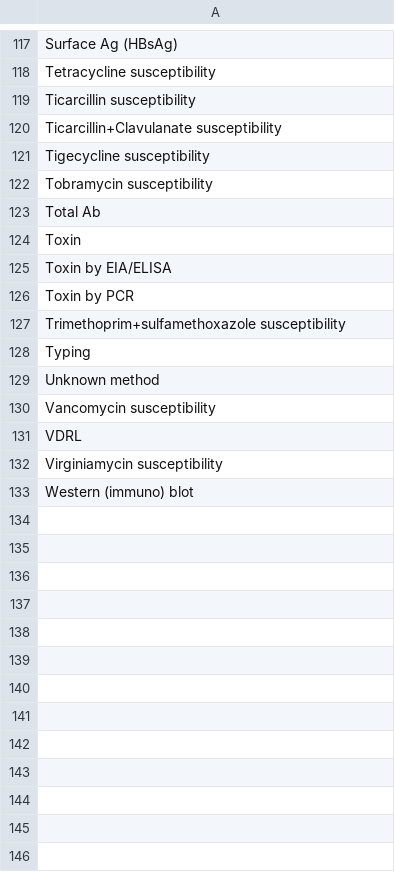
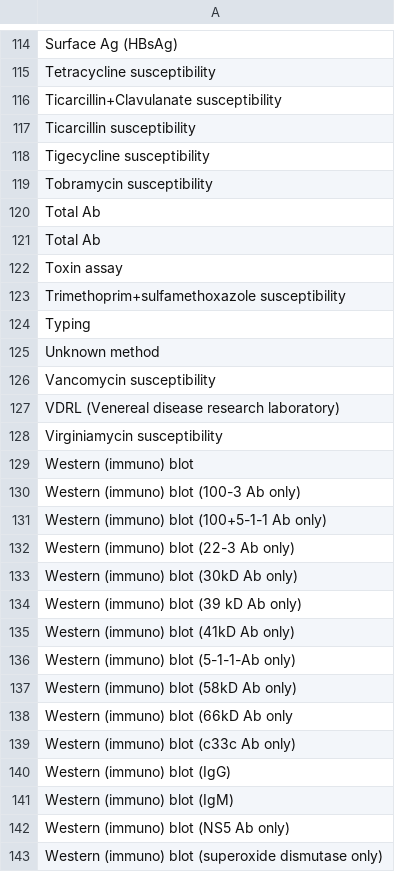
Before and after one commit to csinitiative/trisano, a CSV file: webapp/db/defaults/common_test_types.csv, drawn as a sheet; only a part is shown, gaps mark what is left out; the diff covers the shown part only.

```diff
--- a/webapp/db/defaults/common_test_types.csv
+++ b/webapp/db/defaults/common_test_types.csv
@@ -118,4 +115,4 @@
 "Tetracycline susceptibility"
+"Ticarcillin+Clavulanate susceptibility"
 "Ticarcillin susceptibility"
-"Ticarcillin+Clavulanate susceptibility"
 "Tigecycline susceptibility"
@@ -123,5 +120,4 @@
 "Total Ab"
-"Toxin"
-"Toxin by EIA/ELISA"
-"Toxin by PCR"
+"Total Ab "
+"Toxin assay"
 "Trimethoprim+sulfamethoxazole susceptibility"
@@ -130,4 +126,18 @@
 "Vancomycin susceptibility"
-"VDRL"
+"VDRL (Venereal disease research laboratory)"
 "Virginiamycin susceptibility"
 "Western (immuno) blot"
+"Western (immuno) blot (100-3 Ab only)"
+"Western (immuno) blot (100+5-1-1 Ab only)"
+"Western (immuno) blot (22-3 Ab only)"
+"Western (immuno) blot (30kD Ab only)"
+"Western (immuno) blot (39 kD Ab only)"
+"Western (immuno) blot (41kD Ab only)"
+"Western (immuno) blot  (5-1-1-Ab only)"
+"Western (immuno) blot (58kD Ab only)"
+"Western (immuno) blot (66kD Ab only"
+"Western (immuno) blot (c33c Ab only)"
+"Western (immuno) blot (IgG)"
+"Western (immuno) blot (IgM)"
+"Western (immuno) blot (NS5 Ab only)"
+"Western (immuno) blot (superoxide dismutase only)"
```
Also changed, not shown: 3 added rows, 6 removed rows, 2 moved rows and 5 edited cells elsewhere in this file, 1 other file.
